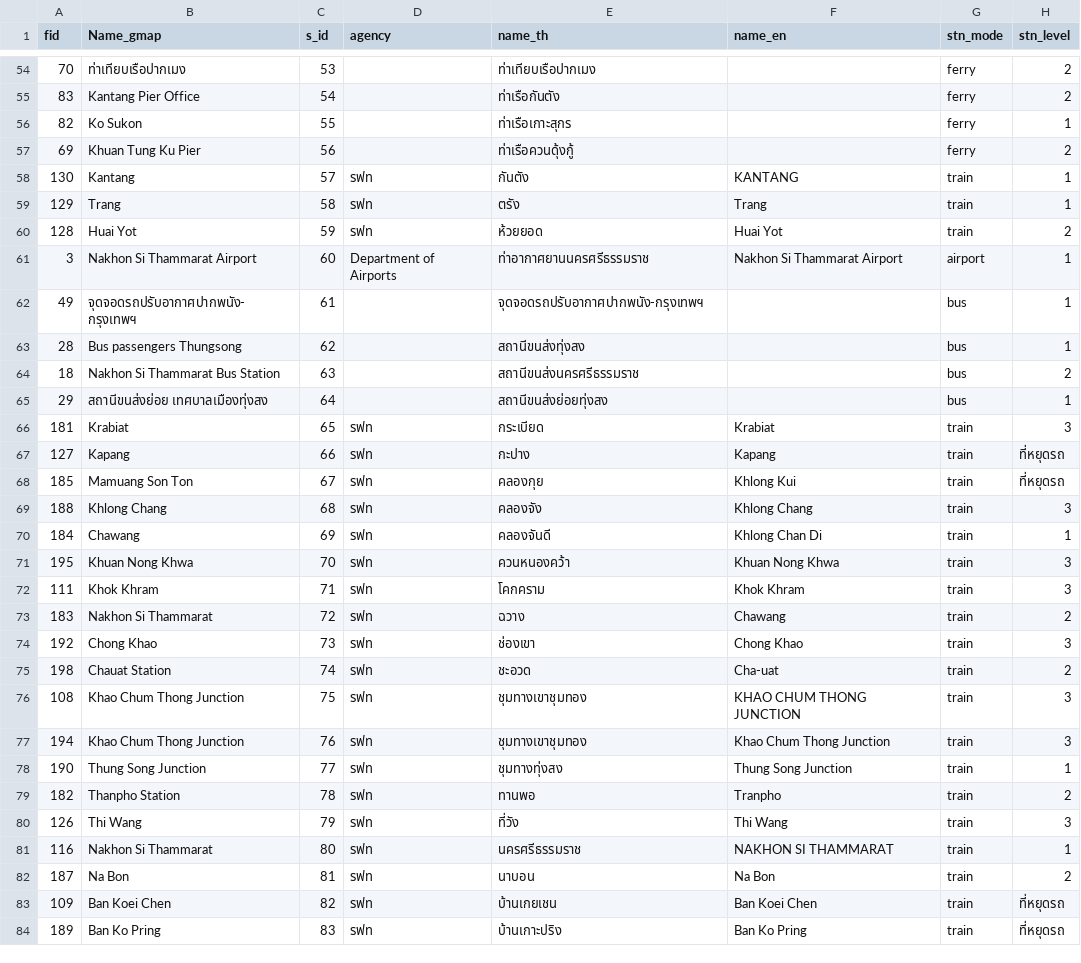
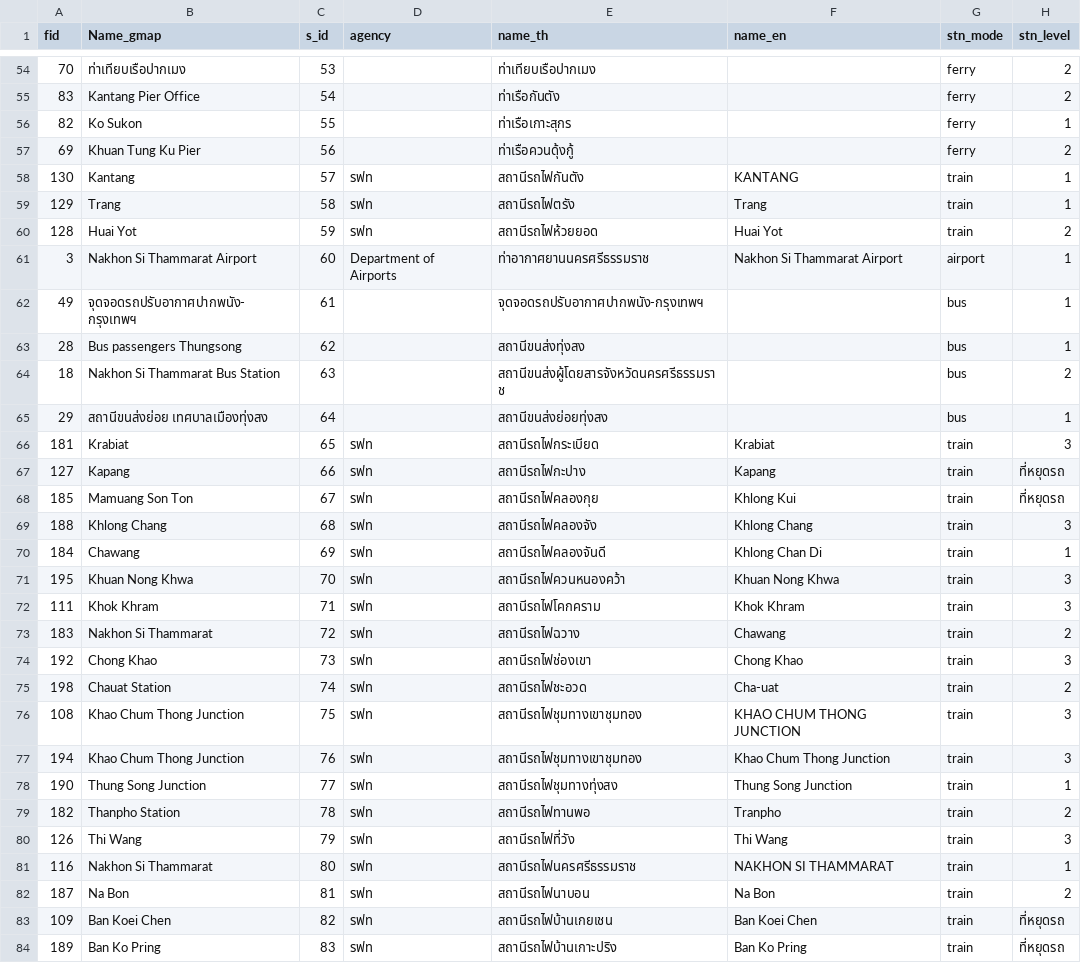
Before and after one commit to nati4193/T4A_GGFORM, a CSV file: db/m_station_db.csv, drawn as a sheet; only a part is shown, gaps mark what is left out; the diff covers the shown part only; the diff names each change by its address in the sheet, - before the commit and + after, or states it on an @@ line.

```diff
--- a/db/m_station_db.csv
+++ b/db/m_station_db.csv
-E58 (name_th): กันตัง
+E58 (name_th): สถานีรถไฟกันตัง
-E59 (name_th): ตรัง
+E59 (name_th): สถานีรถไฟตรัง
-E60 (name_th): ห้วยยอด
+E60 (name_th): สถานีรถไฟห้วยยอด
-E64 (name_th): สถานีขนส่งนครศรีธรรมราช
+E64 (name_th): สถานีขนส่งผู้โดยสารจังหวัดนครศรีธรรมราช
-E66 (name_th): กระเบียด
+E66 (name_th): สถานีรถไฟกระเบียด
-E67 (name_th): กะปาง
+E67 (name_th): สถานีรถไฟกะปาง
-E68 (name_th): คลองกุย
+E68 (name_th): สถานีรถไฟคลองกุย
-E69 (name_th): คลองจัง
+E69 (name_th): สถานีรถไฟคลองจัง
-E70 (name_th): คลองจันดี
+E70 (name_th): สถานีรถไฟคลองจันดี
-E71 (name_th): ควนหนองคว้า
+E71 (name_th): สถานีรถไฟควนหนองคว้า
-E72 (name_th): โคกคราม
+E72 (name_th): สถานีรถไฟโคกคราม
-E73 (name_th): ฉวาง
+E73 (name_th): สถานีรถไฟฉวาง
-E74 (name_th): ช่องเขา
+E74 (name_th): สถานีรถไฟช่องเขา
-E75 (name_th): ชะอวด
+E75 (name_th): สถานีรถไฟชะอวด
-E76:E77 (name_th): ชุมทางเขาชุมทอง
+E76:E77 (name_th): สถานีรถไฟชุมทางเขาชุมทอง
-E78 (name_th): ชุมทางทุ่งสง
+E78 (name_th): สถานีรถไฟชุมทางทุ่งสง
-E79 (name_th): ทานพอ
+E79 (name_th): สถานีรถไฟทานพอ
-E80 (name_th): ที่วัง
+E80 (name_th): สถานีรถไฟที่วัง
-E81 (name_th): นครศรีธรรมราช
+E81 (name_th): สถานีรถไฟนครศรีธรรมราช
-E82 (name_th): นาบอน
+E82 (name_th): สถานีรถไฟนาบอน
-E83 (name_th): บ้านเกยเชน
+E83 (name_th): สถานีรถไฟบ้านเกยเชน
-E84 (name_th): บ้านเกาะปริง
+E84 (name_th): สถานีรถไฟบ้านเกาะปริง
```
Also changed, not shown: 2 added rows, 1 removed row and 139 edited cells elsewhere in this file, 5 other files.
